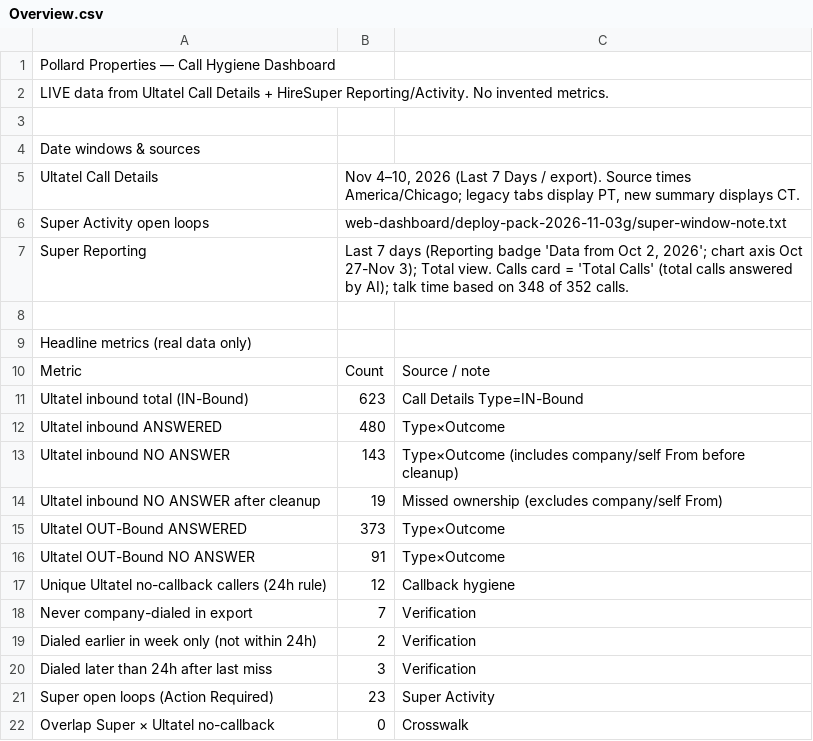
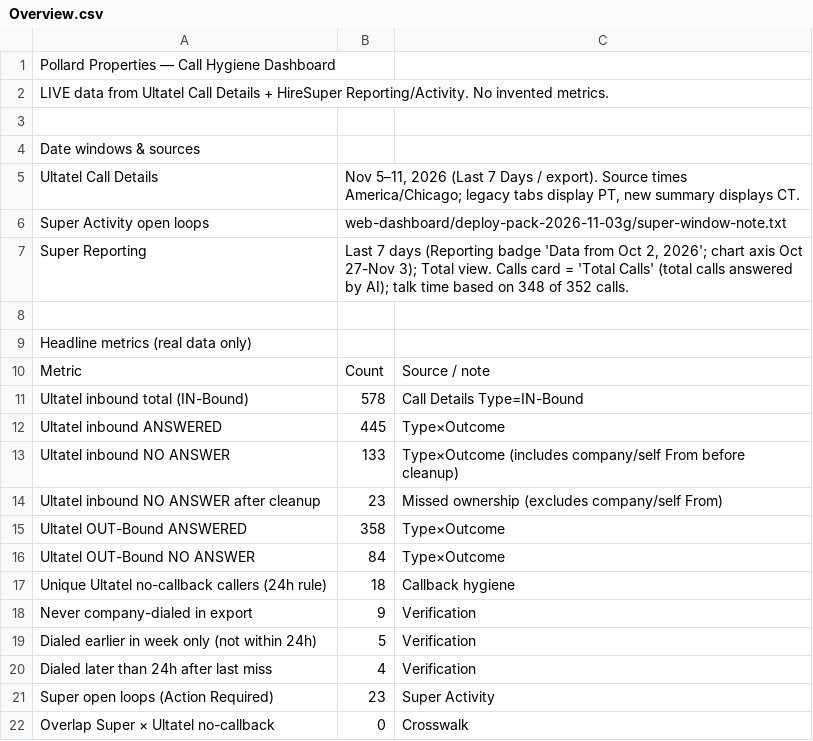
Before and after one commit to pollard22/Phone-dashboard, a CSV file: public/data/Overview.csv, drawn as a sheet; only a part is shown.

```diff
--- a/public/data/Overview.csv
+++ b/public/data/Overview.csv
@@ -4,3 +4,3 @@ LIVE data from Ultatel Call Details + HireSuper Reporting/Activity. No invented
 Date windows & sources,,,
-Ultatel Call Details,"Nov 4–10, 2026 (Last 7 Days / export). Source times America/Chicago; legacy tabs display PT, new summary displays CT.",,
+Ultatel Call Details,"Nov 5–11, 2026 (Last 7 Days / export). Source times America/Chicago; legacy tabs display PT, new summary displays CT.",,
 Super Activity open loops,web-dashboard/deploy-pack-2026-11-03g/super-window-note.txt,,
@@ -10,12 +10,12 @@ Headline metrics (real data only),,,
 Metric,Count,Source / note,
-Ultatel inbound total (IN-Bound),623,Call Details Type=IN-Bound,
-Ultatel inbound ANSWERED,480,Type×Outcome,
-Ultatel inbound NO ANSWER,143,Type×Outcome (includes company/self From before cleanup),
-Ultatel inbound NO ANSWER after cleanup,19,Missed ownership (excludes company/self From),
-Ultatel OUT-Bound ANSWERED,373,Type×Outcome,
-Ultatel OUT-Bound NO ANSWER,91,Type×Outcome,
-Unique Ultatel no-callback callers (24h rule),12,Callback hygiene,
-Never company-dialed in export,7,Verification,
-Dialed earlier in week only (not within 24h),2,Verification,
-Dialed later than 24h after last miss,3,Verification,
+Ultatel inbound total (IN-Bound),578,Call Details Type=IN-Bound,
+Ultatel inbound ANSWERED,445,Type×Outcome,
+Ultatel inbound NO ANSWER,133,Type×Outcome (includes company/self From before cleanup),
+Ultatel inbound NO ANSWER after cleanup,23,Missed ownership (excludes company/self From),
+Ultatel OUT-Bound ANSWERED,358,Type×Outcome,
+Ultatel OUT-Bound NO ANSWER,84,Type×Outcome,
+Unique Ultatel no-callback callers (24h rule),18,Callback hygiene,
+Never company-dialed in export,9,Verification,
+Dialed earlier in week only (not within 24h),5,Verification,
+Dialed later than 24h after last miss,4,Verification,
 Super open loops (Action Required),23,Super Activity,
```
Also changed, not shown: public/data/exclusions_method.csv, 9 other files.
